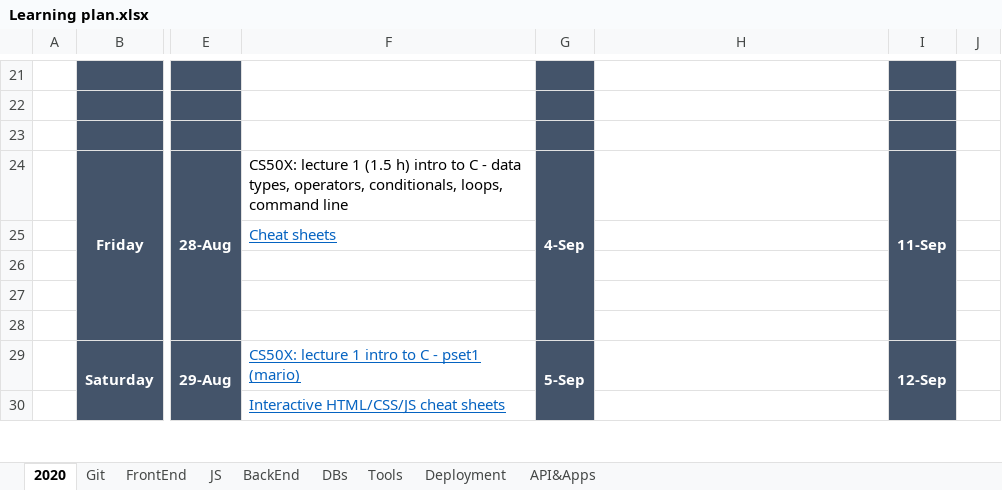
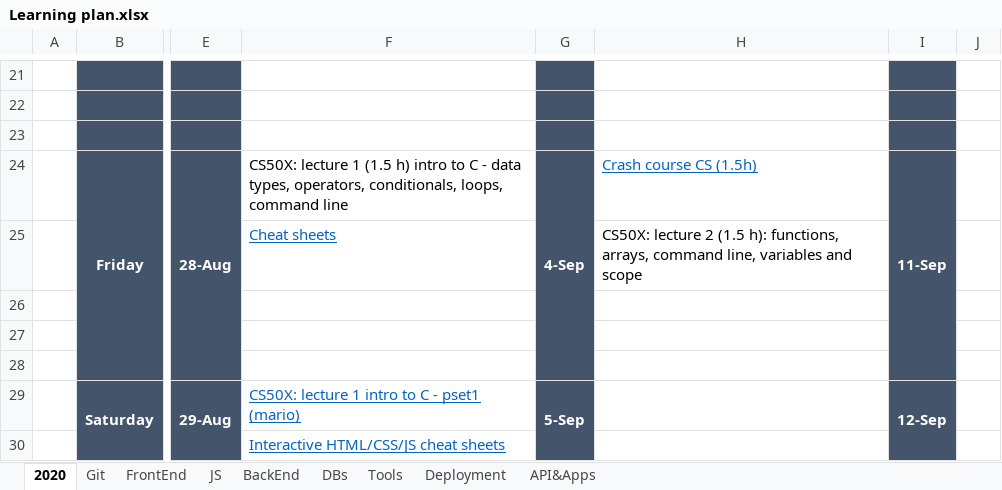
Before and after one commit to anastasiiaf/FrontEnd, an Excel workbook: Learning plan.xlsx, sheet 2020, drawn as a sheet; only a part is shown, gaps mark what is left out; values as stored, in another font and other column widths than the file's, no borders; the diff names each change by its address in the sheet, - before the commit and + after, or states it on an @@ line.

Commit message:
update

```diff
--- a/Learning plan.xlsx (sheet 2020)
+++ b/Learning plan.xlsx (sheet 2020)
-H24: (empty)
+H24: Crash course CS (1.5h)
-H25: (empty)
+H25: CS50X: lecture 2 (1.5 h): functions, arrays, command line, variables and scope
```
